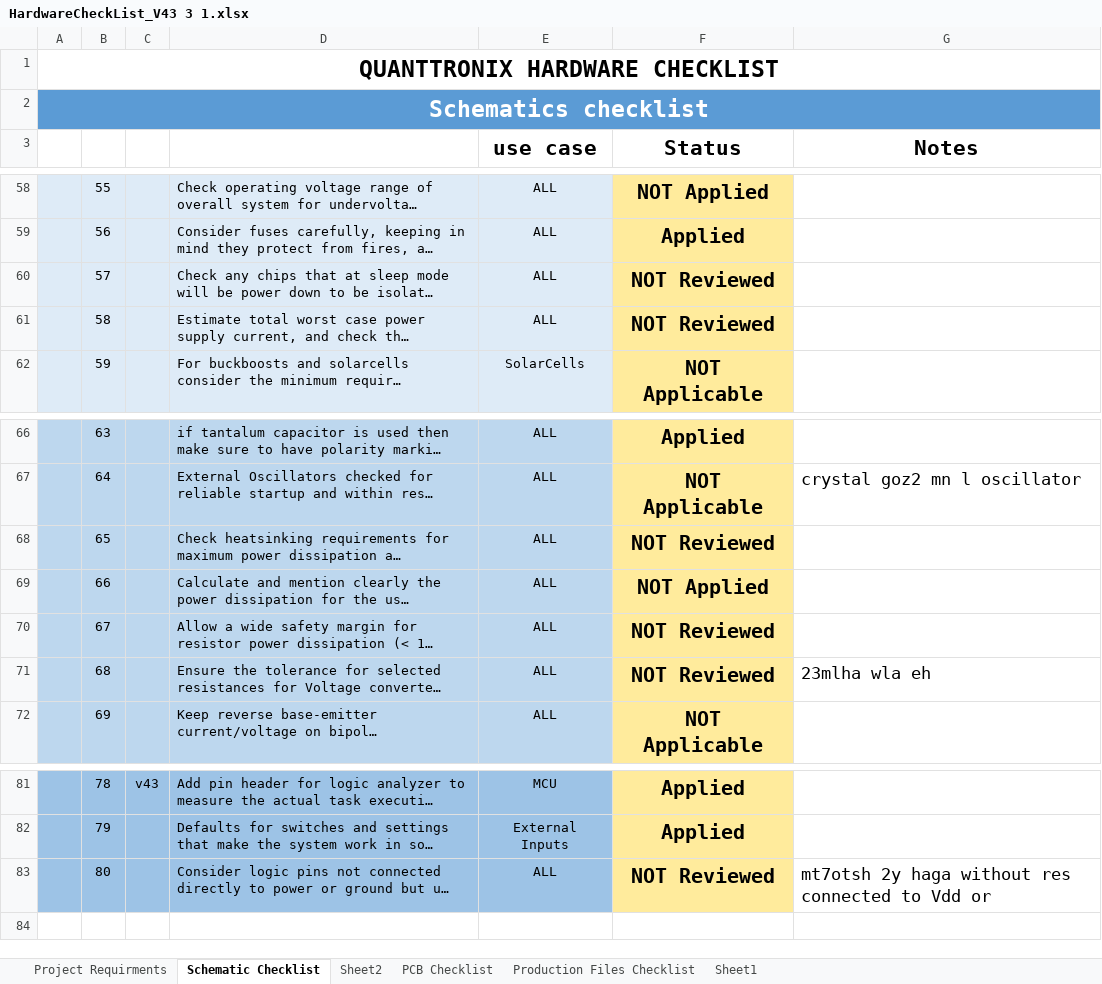
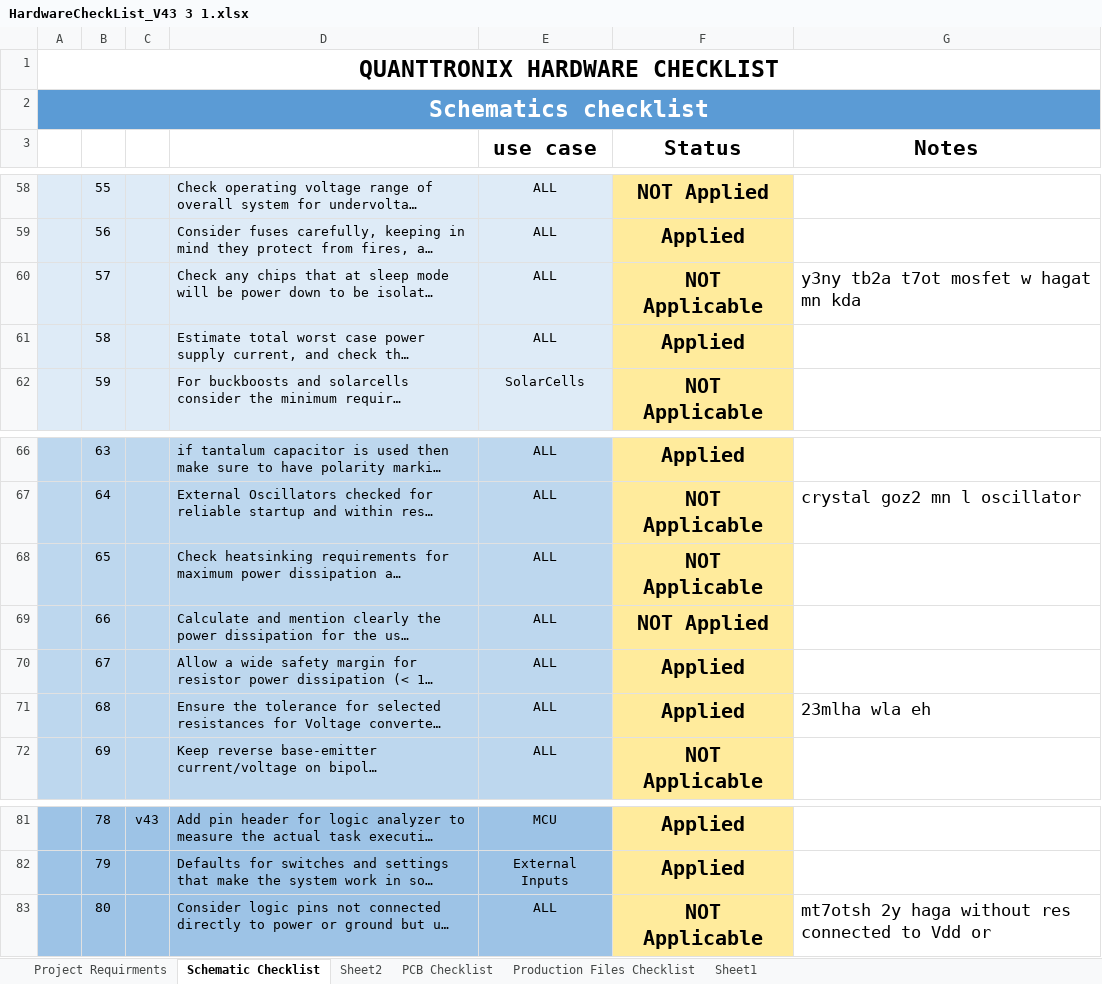
Before and after one commit to MoustafaAhmed01/STM32_kICAD, an Excel workbook: Documents/HardwareCheckList_V43 3 1.xlsx, sheet Schematic Checklist, drawn as a sheet; only a part is shown, gaps mark what is left out; long unchanged cells end in …; values as stored, in another font and other column widths than the file's, no borders; conditional formats not drawn; the diff names each change by its address in the sheet, - before the commit and + after, or states it on an @@ line.

```diff
--- a/Documents/HardwareCheckList_V43 3 1.xlsx (sheet Schematic Checklist)
+++ b/Documents/HardwareCheckList_V43 3 1.xlsx (sheet Schematic Checklist)
-F60 (Status): NOT Reviewed
+F60 (Status): NOT Applicable
-G60 (Notes): (empty)
+G60 (Notes): y3ny tb2a t7ot mosfet w hagat mn kda
-F61 (Status): NOT Reviewed
+F61 (Status): Applied
-F68 (Status): NOT Reviewed
+F68 (Status): NOT Applicable
-F70:F71 (Status): NOT Reviewed
+F70:F71 (Status): Applied
-F83 (Status): NOT Reviewed
+F83 (Status): NOT Applicable
```
Also changed, not shown: sheet PCB Checklist, sheet Production Files Checklist, 36 other files.
